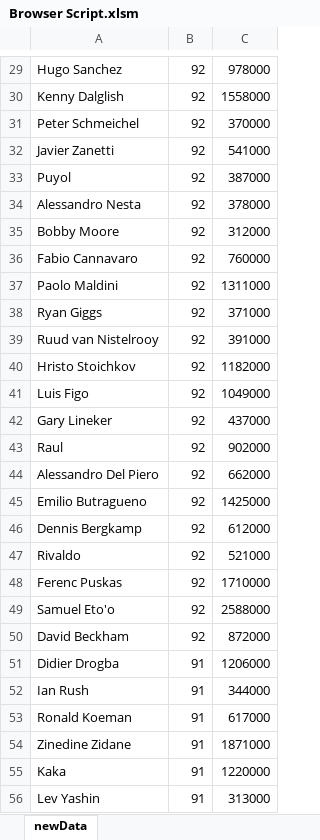
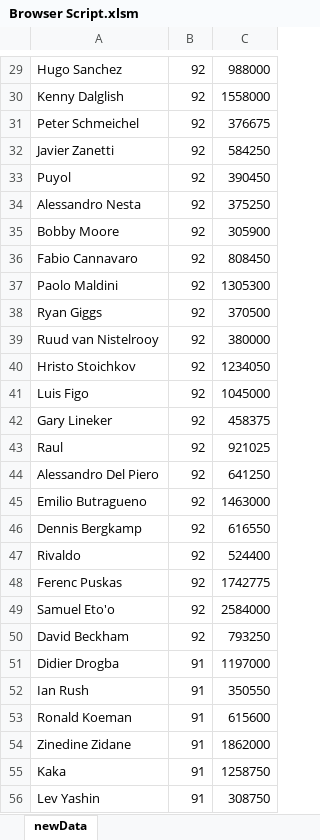
Before and after one commit to sefbsdfb/upload, an Excel workbook: Browser Script.xlsm, sheet newData, drawn as a sheet; only a part is shown, gaps mark what is left out; values as stored, in another font and other column widths than the file's, no borders; charts and pictures and table styles not drawn; the diff covers the shown part only; the diff names each change by its address in the sheet, - before the commit and + after, or states it on an @@ line.

```diff
--- a/Browser Script.xlsm (sheet newData)
+++ b/Browser Script.xlsm (sheet newData)
-C29: 978000
+C29: 988000
-C31: 370000
+C31: 376675
-C32: 541000
+C32: 584250
-C33: 387000
+C33: 390450
-C34: 378000
+C34: 375250
-C35: 312000
+C35: 305900
-C36: 760000
+C36: 808450
-C37: 1311000
+C37: 1305300
-C38: 371000
+C38: 370500
-C39: 391000
+C39: 380000
-C40: 1182000
+C40: 1234050
-C41: 1049000
+C41: 1045000
-C42: 437000
+C42: 458375
-C43: 902000
+C43: 921025
-C44: 662000
+C44: 641250
-C45: 1425000
+C45: 1463000
-C46: 612000
+C46: 616550
-C47: 521000
+C47: 524400
-C48: 1710000
+C48: 1742775
-C49: 2588000
+C49: 2584000
-C50: 872000
+C50: 793250
-C51: 1206000
+C51: 1197000
-C52: 344000
+C52: 350550
-C53: 617000
+C53: 615600
-C54: 1871000
+C54: 1862000
-C55: 1220000
+C55: 1258750
-C56: 313000
+C56: 308750
```
Also changed, not shown: 1 added row, 1 removed row and 265 edited cells elsewhere in this sheet, hidden cells.
